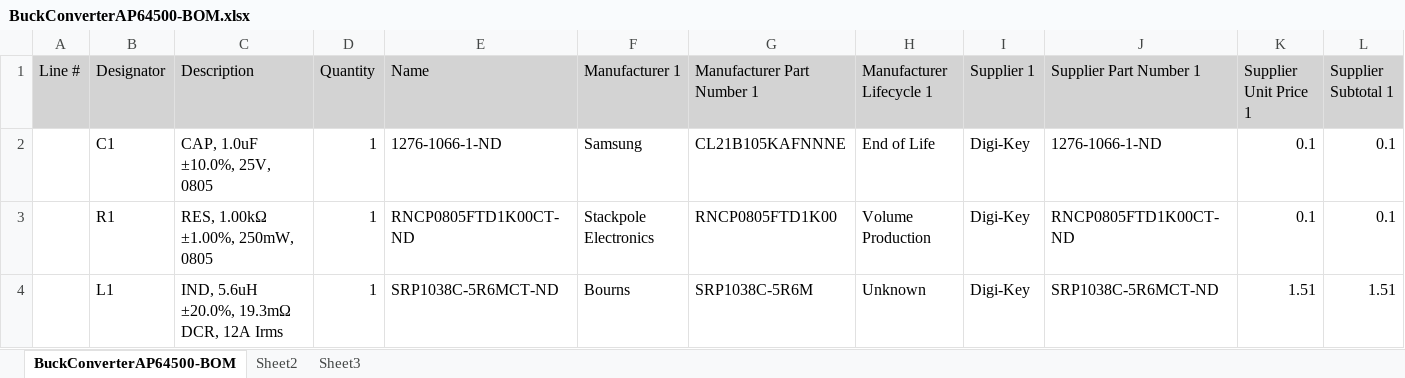
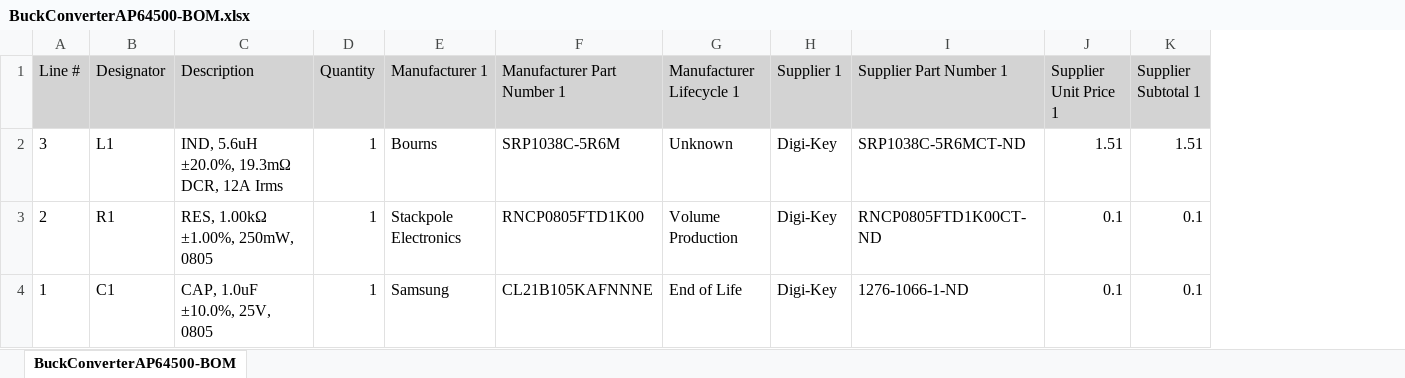
Before and after one commit to amosborne/buck-converter-stability, an Excel workbook: altium/bom/BuckConverterAP64500-BOM.xlsx, sheet BuckConverterAP64500-BOM, drawn as a sheet; values as stored, in another font and other column widths than the file's, no borders; charts and pictures not drawn; removed rows and columns are numbered as before the commit, all else as after; the diff names each change by its address in the sheet, - before the commit and + after, or states it on an @@ line.

```diff
--- a/altium/bom/BuckConverterAP64500-BOM.xlsx (sheet BuckConverterAP64500-BOM)
+++ b/altium/bom/BuckConverterAP64500-BOM.xlsx (sheet BuckConverterAP64500-BOM)
-sheet tab: Sheet2
-sheet tab: Sheet3
-column E (Name), row 4: SRP1038C-5R6MCT-ND
-row 2:  | C1 | CAP, 1.0uF ±10.0%, 25V, 0805 | 1 | 1276-1066-1-ND | Samsung | CL21B105KAFNNNE | End of Life | Digi-Key | 1276-1066-1-ND | 0.1 | 0.1
-row 3:  | R1 | RES, 1.00kΩ ±1.00%, 250mW, 0805 | 1 | RNCP0805FTD1K00CT-ND | Stackpole Electronics | RNCP0805FTD1K00 | Volume Production | Digi-Key | RNCP0805FTD1K00CT-ND | 0.1 | 0.1
-A2 (Line #): (empty)
+A2 (Line #): 3
+row 3: 2 | R1 | RES, 1.00kΩ ±1.00%, 250mW, 0805 | 1 | Stackpole Electronics | RNCP0805FTD1K00 | Volume Production | Digi-Key | RNCP0805FTD1K00CT-ND | 0.1 | 0.1
+row 4: 1 | C1 | CAP, 1.0uF ±10.0%, 25V, 0805 | 1 | Samsung | CL21B105KAFNNNE | End of Life | Digi-Key | 1276-1066-1-ND | 0.1 | 0.1
```
Also changed, not shown: charts or pictures, 5 other files.
